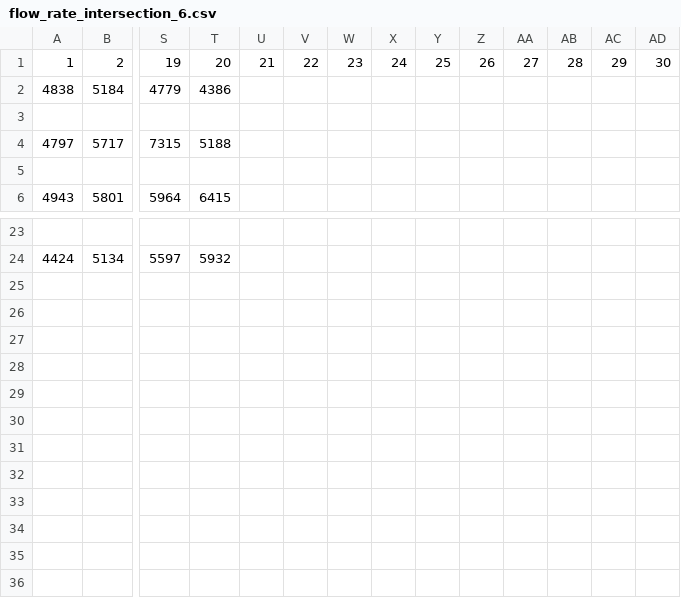
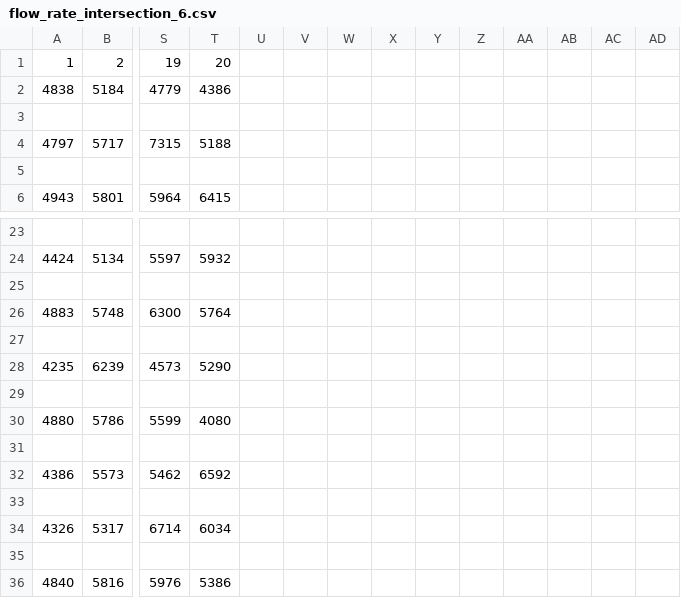
Before and after one commit to felip40-t/road-traffic-simulation-final, a CSV file: flow_rate_intersection_6.csv, drawn as a sheet; only a part is shown, gaps mark what is left out; rows hold the shown columns only; the diff names each change by its address in the sheet, - before the commit and + after, or states it on an @@ line.

```diff
--- a/flow_rate_intersection_6.csv
+++ b/flow_rate_intersection_6.csv
-U1: 21
+U1: (empty)
-V1: 22
+V1: (empty)
-W1: 23
+W1: (empty)
-X1: 24
+X1: (empty)
-Y1: 25
+Y1: (empty)
-Z1: 26
+Z1: (empty)
-AA1: 27
+AA1: (empty)
-AB1: 28
+AB1: (empty)
-AC1: 29
+AC1: (empty)
-AD1: 30
+AD1: (empty)
+row 25: (empty)
+row 26: 4883 | 5748 | 6300 | 5764
+row 27: (empty)
+row 28: 4235 | 6239 | 4573 | 5290
+row 29: (empty)
+row 30: 4880 | 5786 | 5599 | 4080
+row 31: (empty)
+row 32: 4386 | 5573 | 5462 | 6592
+row 33: (empty)
+row 34: 4326 | 5317 | 6714 | 6034
+row 35: (empty)
+row 36: 4840 | 5816 | 5976 | 5386
```
Also changed, not shown: flow_rate_data_bus.csv, flow_rate_data_bus2.csv, 7 other files.
